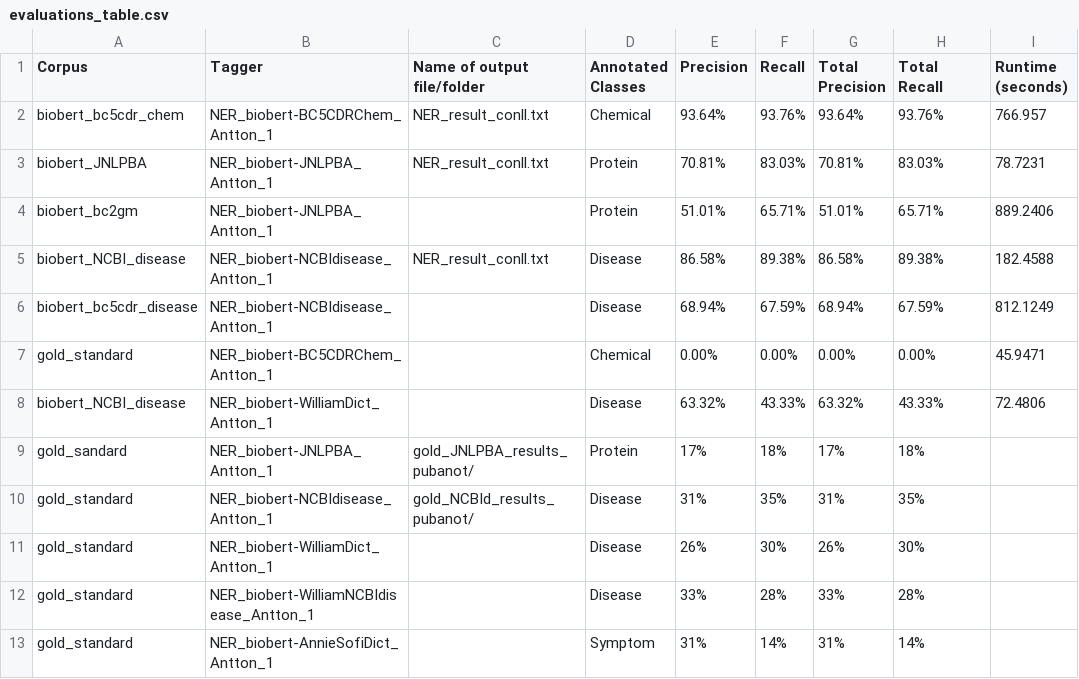
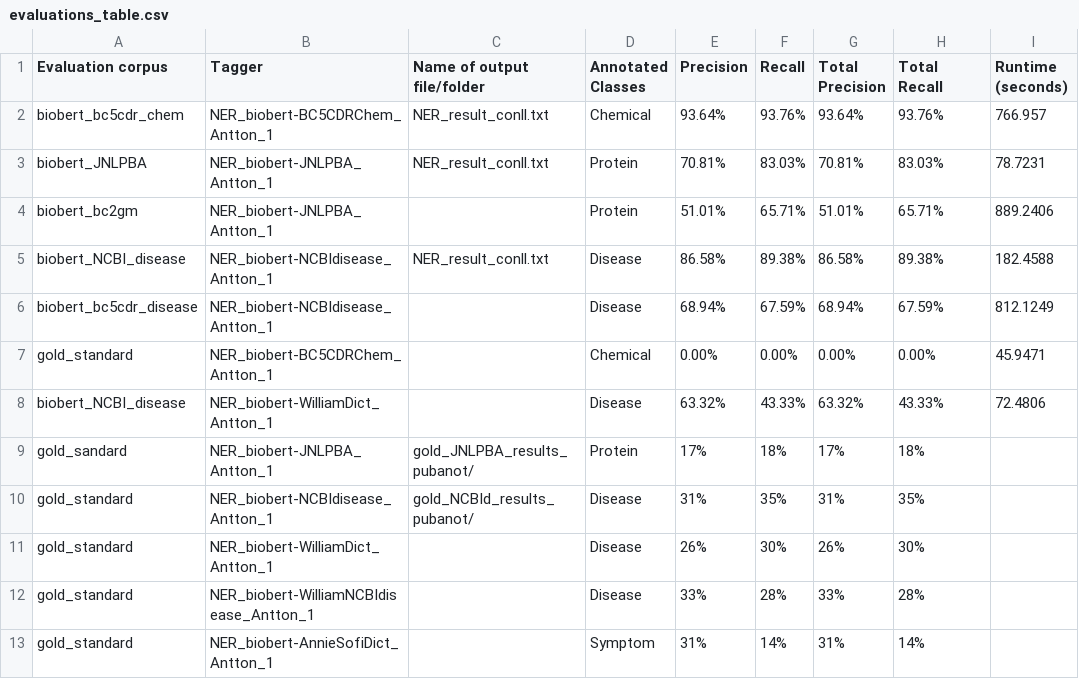
Before and after one commit to Aitslab/BioNLP, a CSV file: evaluation/antton/evaluations_table.csv, drawn as a sheet; only a part is shown; the diff names each change by its address in the sheet, - before the commit and + after, or states it on an @@ line.

Commit message:
Update evaluations_table.csv

```diff
--- a/evaluation/antton/evaluations_table.csv
+++ b/evaluation/antton/evaluations_table.csv
-A1: Corpus
+A1: Evaluation corpus
```
